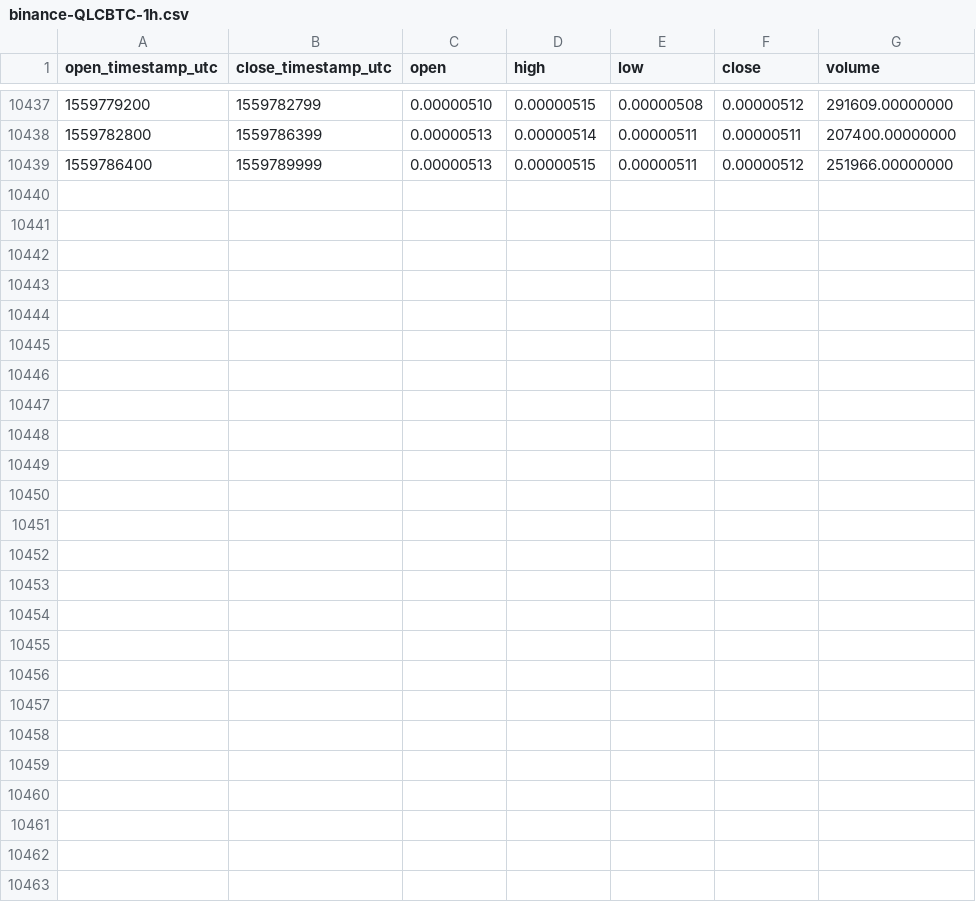
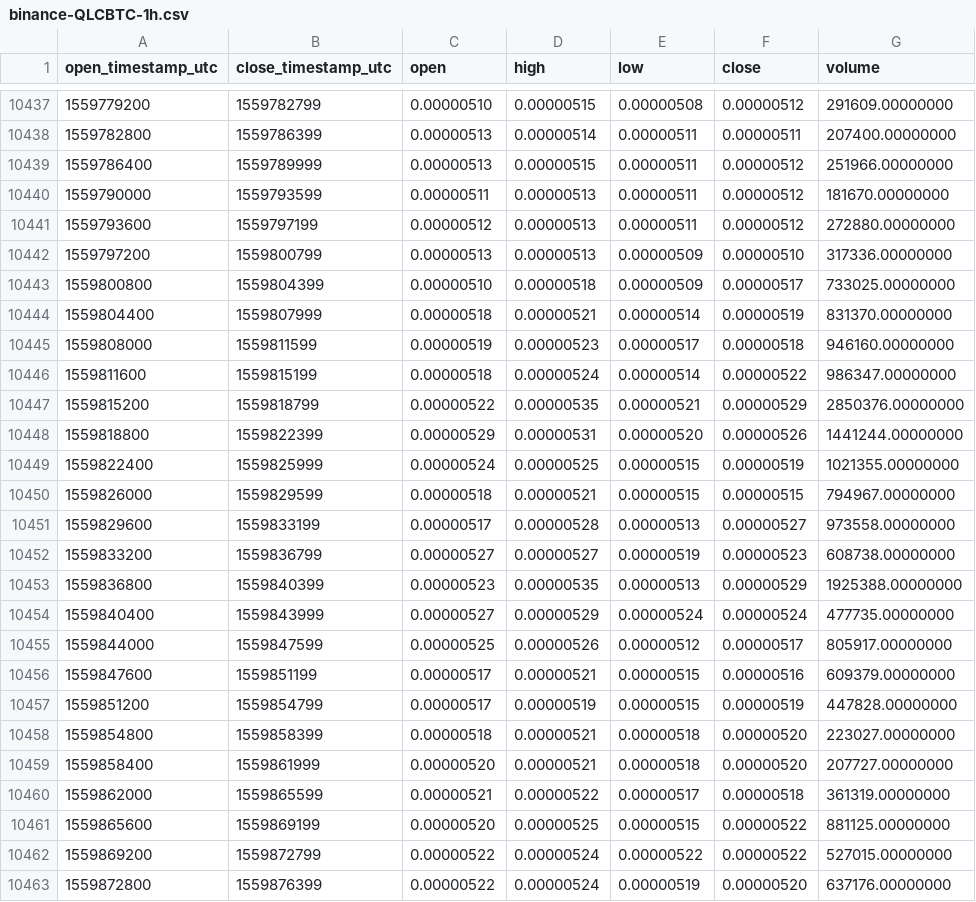
Before and after one commit to cryptobigbro/binance-QLCBTC, a CSV file: binance-QLCBTC-1h.csv, drawn as a sheet; only a part is shown, gaps mark what is left out; the diff names each change by its address in the sheet, - before the commit and + after, or states it on an @@ line.

Commit message:
Update OHLCV data.

```diff
--- a/binance-QLCBTC-1h.csv
+++ b/binance-QLCBTC-1h.csv
+row 10440: 1559790000 | 1559793599 | 0.00000511 | 0.00000513 | 0.00000511 | 0.00000512 | 181670.00000000
+row 10441: 1559793600 | 1559797199 | 0.00000512 | 0.00000513 | 0.00000511 | 0.00000512 | 272880.00000000
+row 10442: 1559797200 | 1559800799 | 0.00000513 | 0.00000513 | 0.00000509 | 0.00000510 | 317336.00000000
+row 10443: 1559800800 | 1559804399 | 0.00000510 | 0.00000518 | 0.00000509 | 0.00000517 | 733025.00000000
+row 10444: 1559804400 | 1559807999 | 0.00000518 | 0.00000521 | 0.00000514 | 0.00000519 | 831370.00000000
+row 10445: 1559808000 | 1559811599 | 0.00000519 | 0.00000523 | 0.00000517 | 0.00000518 | 946160.00000000
+row 10446: 1559811600 | 1559815199 | 0.00000518 | 0.00000524 | 0.00000514 | 0.00000522 | 986347.00000000
+row 10447: 1559815200 | 1559818799 | 0.00000522 | 0.00000535 | 0.00000521 | 0.00000529 | 2850376.00000000
+row 10448: 1559818800 | 1559822399 | 0.00000529 | 0.00000531 | 0.00000520 | 0.00000526 | 1441244.00000000
+row 10449: 1559822400 | 1559825999 | 0.00000524 | 0.00000525 | 0.00000515 | 0.00000519 | 1021355.00000000
+row 10450: 1559826000 | 1559829599 | 0.00000518 | 0.00000521 | 0.00000515 | 0.00000515 | 794967.00000000
+row 10451: 1559829600 | 1559833199 | 0.00000517 | 0.00000528 | 0.00000513 | 0.00000527 | 973558.00000000
+row 10452: 1559833200 | 1559836799 | 0.00000527 | 0.00000527 | 0.00000519 | 0.00000523 | 608738.00000000
+row 10453: 1559836800 | 1559840399 | 0.00000523 | 0.00000535 | 0.00000513 | 0.00000529 | 1925388.00000000
+row 10454: 1559840400 | 1559843999 | 0.00000527 | 0.00000529 | 0.00000524 | 0.00000524 | 477735.00000000
+row 10455: 1559844000 | 1559847599 | 0.00000525 | 0.00000526 | 0.00000512 | 0.00000517 | 805917.00000000
+row 10456: 1559847600 | 1559851199 | 0.00000517 | 0.00000521 | 0.00000515 | 0.00000516 | 609379.00000000
+row 10457: 1559851200 | 1559854799 | 0.00000517 | 0.00000519 | 0.00000515 | 0.00000519 | 447828.00000000
+row 10458: 1559854800 | 1559858399 | 0.00000518 | 0.00000521 | 0.00000518 | 0.00000520 | 223027.00000000
+row 10459: 1559858400 | 1559861999 | 0.00000520 | 0.00000521 | 0.00000518 | 0.00000520 | 207727.00000000
+row 10460: 1559862000 | 1559865599 | 0.00000521 | 0.00000522 | 0.00000517 | 0.00000518 | 361319.00000000
+row 10461: 1559865600 | 1559869199 | 0.00000520 | 0.00000525 | 0.00000515 | 0.00000522 | 881125.00000000
+row 10462: 1559869200 | 1559872799 | 0.00000522 | 0.00000524 | 0.00000522 | 0.00000522 | 527015.00000000
+row 10463: 1559872800 | 1559876399 | 0.00000522 | 0.00000524 | 0.00000519 | 0.00000520 | 637176.00000000
```
Also changed, not shown: binance-QLCBTC-1d.csv.
